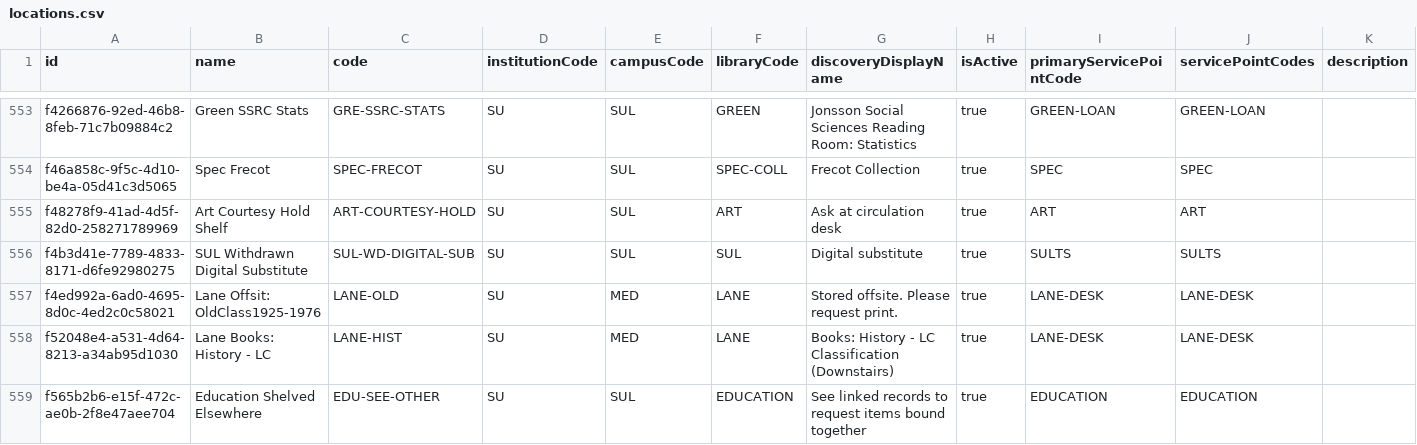
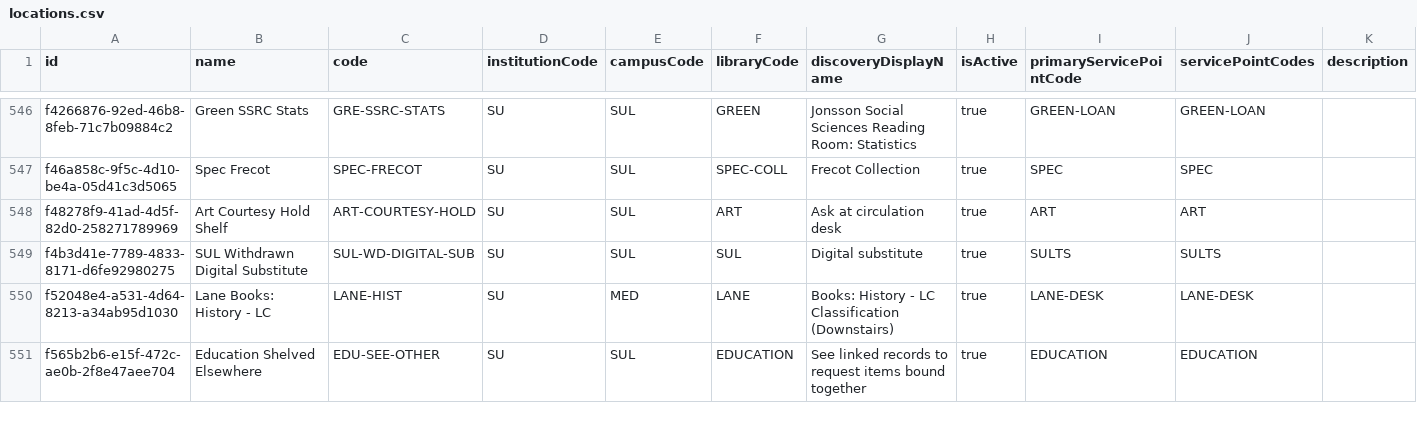
Before and after one commit to sul-dlss/SearchWorks, a CSV file: config/folio/locations.csv, drawn as a sheet; only a part is shown, gaps mark what is left out; rows hold the shown columns only; the diff covers the shown part only; the diff names each change by its address in the sheet, - before the commit and + after, or states it on an @@ line.

Commit message:
Update FOLIO types

```diff
--- a/config/folio/locations.csv
+++ b/config/folio/locations.csv
-row 557: f4ed992a-6ad0-4695-8d0c-4ed2c0c58021 | Lane Offsit: OldClass1925-1976 | LANE-OLD | SU | MED | LANE | Stored offsite. Please request print. | true | LANE-DESK | LANE-DESK
```
Also changed, not shown: 9 removed rows elsewhere in this file, config/folio/circulation_rules.csv, 2 other files.
